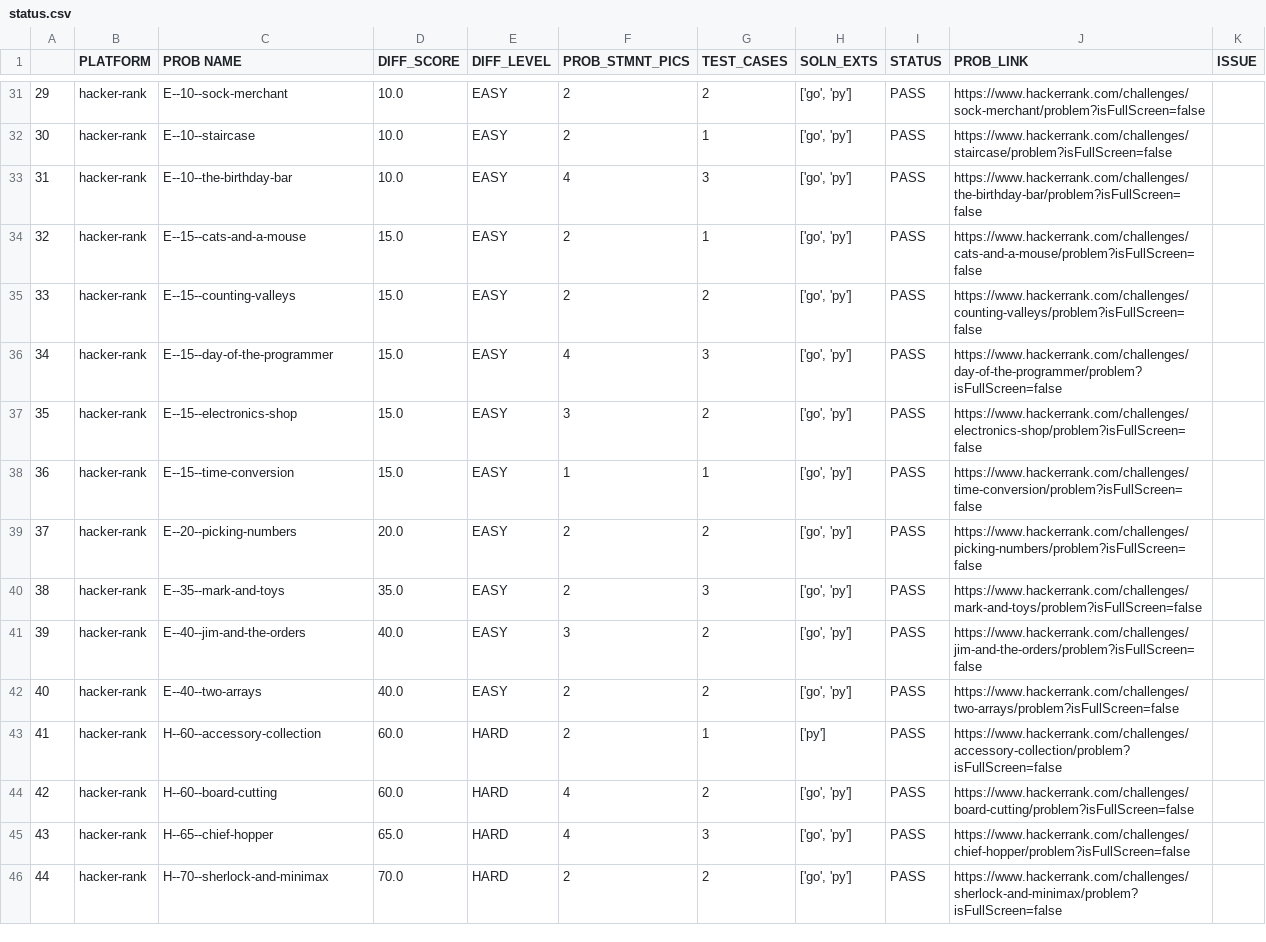
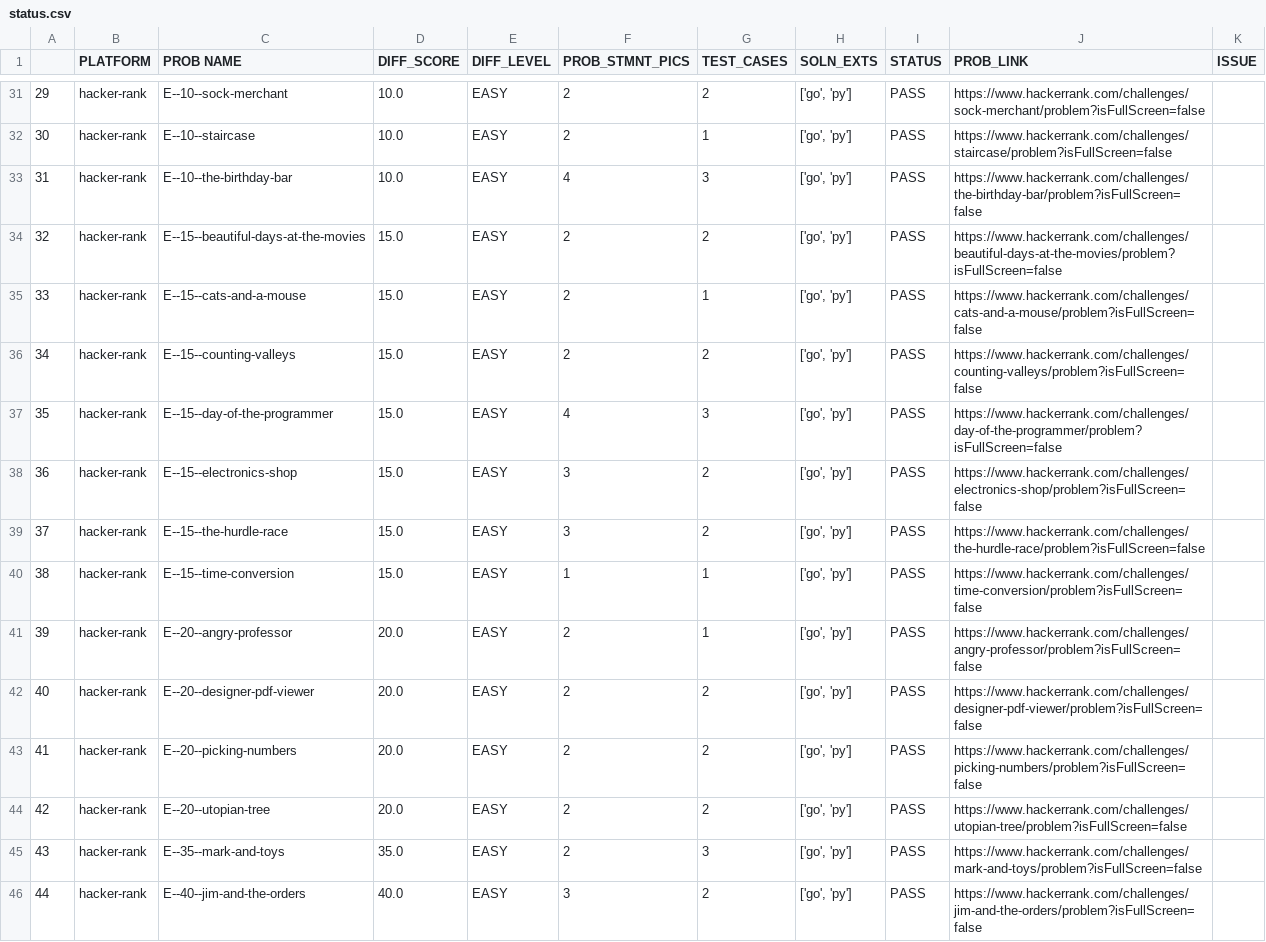
Before and after one commit to rrkas/dsa-practice-2026, a CSV file: status.csv, drawn as a sheet; only a part is shown, gaps mark what is left out; the shorter side is filled out with more unchanged rows; addresses are those after the commit; the diff names each change by its address in the sheet, - before the commit and + after, or states it on an @@ line.

```diff
--- a/status.csv
+++ b/status.csv
+row 34: 32 | hacker-rank | E--15--beautiful-days-at-the-movies | 15.0 | EASY | 2 | 2 | ['go', 'py'] | PASS | https://www.hackerrank.com/challenges/beautiful-days-at-the-movies/problem?isFullScreen=false
@@ column A renumbered from row 35 down @@
+row 39: 37 | hacker-rank | E--15--the-hurdle-race | 15.0 | EASY | 3 | 2 | ['go', 'py'] | PASS | https://www.hackerrank.com/challenges/the-hurdle-race/problem?isFullScreen=false
+row 41: 39 | hacker-rank | E--20--angry-professor | 20.0 | EASY | 2 | 1 | ['go', 'py'] | PASS | https://www.hackerrank.com/challenges/angry-professor/problem?isFullScreen=false
+row 42: 40 | hacker-rank | E--20--designer-pdf-viewer | 20.0 | EASY | 2 | 2 | ['go', 'py'] | PASS | https://www.hackerrank.com/challenges/designer-pdf-viewer/problem?isFullScreen=false
+row 44: 42 | hacker-rank | E--20--utopian-tree | 20.0 | EASY | 2 | 2 | ['go', 'py'] | PASS | https://www.hackerrank.com/challenges/utopian-tree/problem?isFullScreen=false
```
Also changed, not shown: 33 other files.
